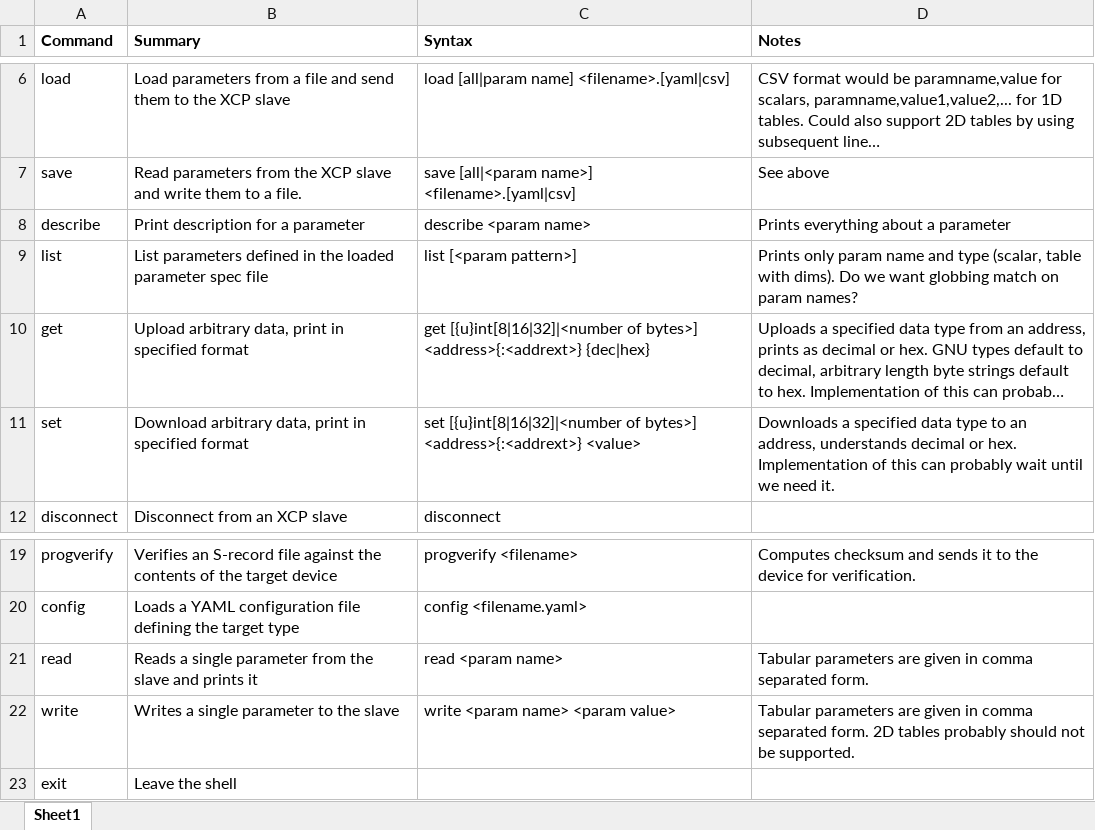
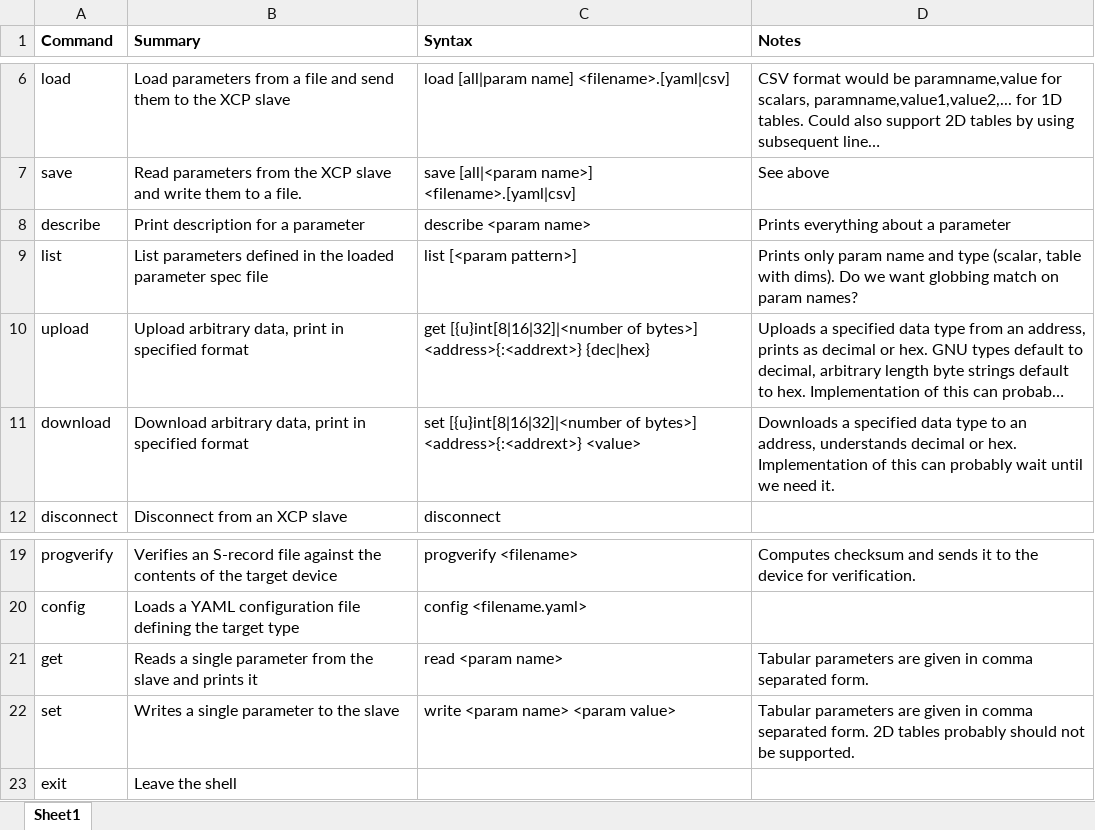
Before and after one commit to hgmelectronics/xcpsetup, an Excel workbook: doc/xcpshell-cmds.xlsx, sheet Sheet1, drawn as a sheet; only a part is shown, gaps mark what is left out; long unchanged cells end in …; values as stored, in another font and other column widths than the file's, no borders; the diff names each change by its address in the sheet, - before the commit and + after, or states it on an @@ line.

Commit message:
Add list of commands for review
--HG--
branch : dev

```diff
--- a/doc/xcpshell-cmds.xlsx (sheet Sheet1)
+++ b/doc/xcpshell-cmds.xlsx (sheet Sheet1)
-A10 (Command): get
+A10 (Command): upload
-A11 (Command): set
+A11 (Command): download
-A21 (Command): read
+A21 (Command): get
-A22 (Command): write
+A22 (Command): set
```
